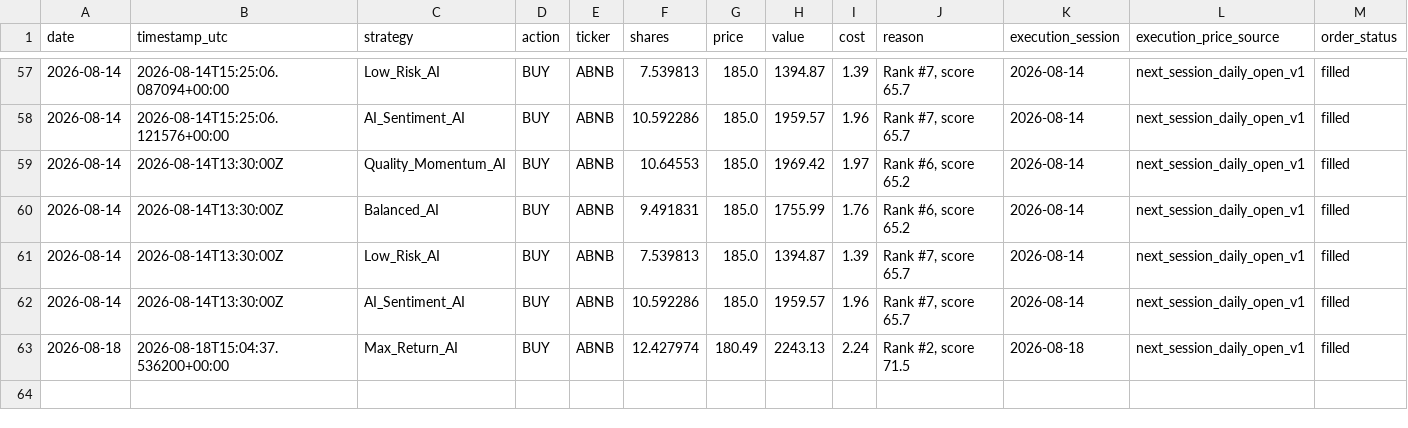
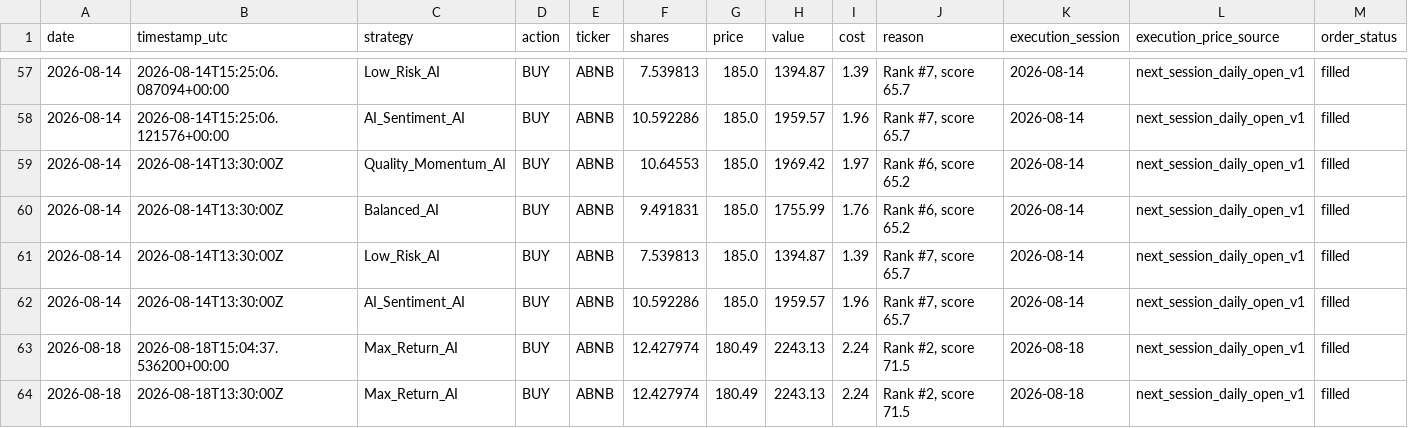
Before and after one commit to tarjeinordby/AI_Stock_Lab, a CSV file: data_v4/trades.csv, drawn as a sheet; only a part is shown, gaps mark what is left out; rows hold the shown columns only; the diff names each change by its address in the sheet, - before the commit and + after, or states it on an @@ line.

```diff
--- a/data_v4/trades.csv
+++ b/data_v4/trades.csv
+row 64: 2026-08-18 | 2026-08-18T13:30:00Z | Max_Return_AI | BUY | ABNB | 12.427974 | 180.49 | 2243.13 | 2.24 | Rank #2, score 71.5 | 2026-08-18 | next_session_daily_open_v1 | filled
```
Also changed, not shown: data_v4/performance.csv, 9 other files.
